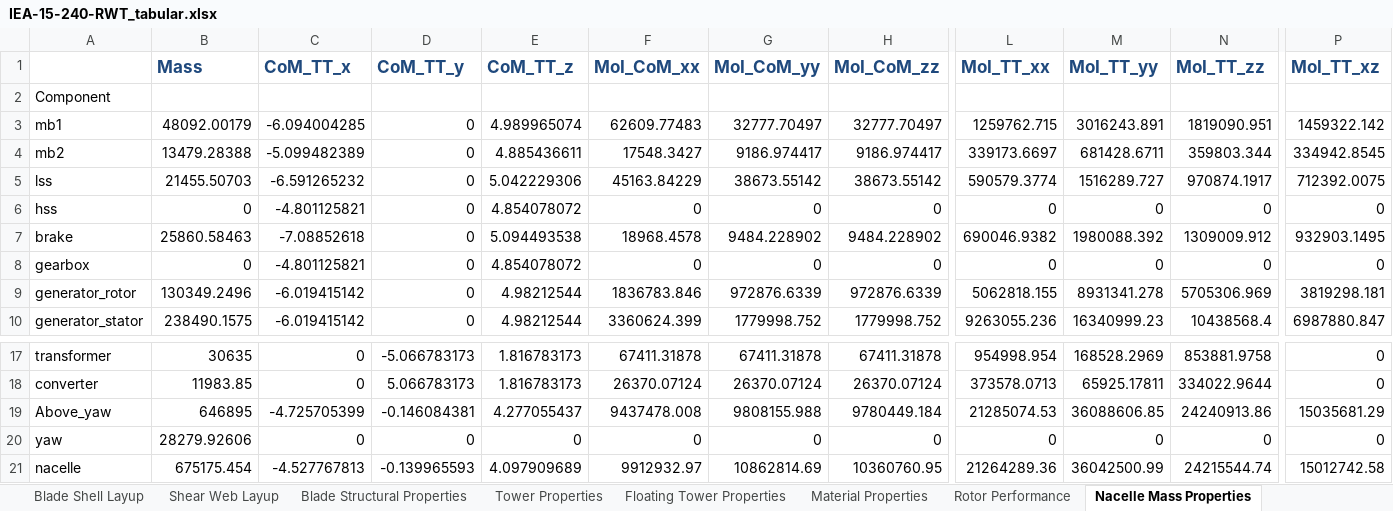
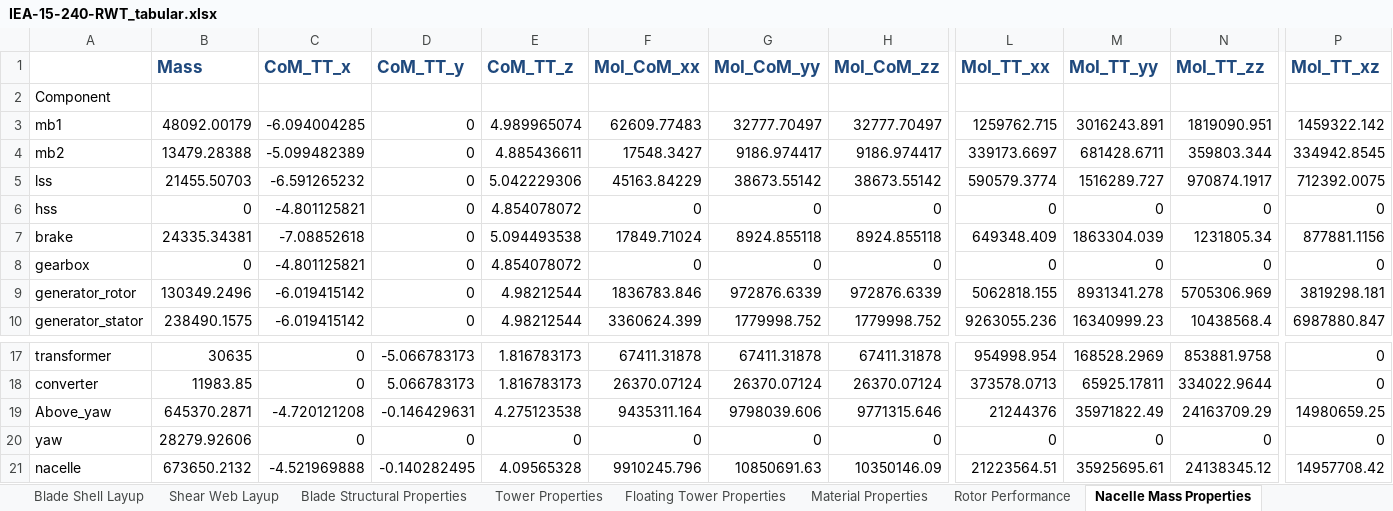
Before and after one commit to IEAWindTask37/IEA-15-240-RWT, an Excel workbook: Documentation/IEA-15-240-RWT_tabular.xlsx, sheet Nacelle Mass Properties, drawn as a sheet; only a part is shown, gaps mark what is left out; values as stored, in another font and other column widths than the file's, no borders; the diff covers the shown part only; the diff names each change by its address in the sheet, - before the commit and + after, or states it on an @@ line.

```diff
--- a/Documentation/IEA-15-240-RWT_tabular.xlsx (sheet Nacelle Mass Properties)
+++ b/Documentation/IEA-15-240-RWT_tabular.xlsx (sheet Nacelle Mass Properties)
-B7 (Mass): 25860.58463
+B7 (Mass): 24335.34381
-F7 (MoI_CoM_xx): 18968.4578
+F7 (MoI_CoM_xx): 17849.71024
-G7 (MoI_CoM_yy): 9484.228902
+G7 (MoI_CoM_yy): 8924.855118
-H7 (MoI_CoM_zz): 9484.228902
+H7 (MoI_CoM_zz): 8924.855118
-L7 (MoI_TT_xx): 690046.9382
+L7 (MoI_TT_xx): 649348.409
-M7 (MoI_TT_yy): 1980088.392
+M7 (MoI_TT_yy): 1863304.039
-N7 (MoI_TT_zz): 1309009.912
+N7 (MoI_TT_zz): 1231805.34
-P7 (MoI_TT_xz): 932903.1495
+P7 (MoI_TT_xz): 877881.1156
-B19 (Mass): 646895
+B19 (Mass): 645370.2871
-C19 (CoM_TT_x): -4.725705399
+C19 (CoM_TT_x): -4.720121208
-D19 (CoM_TT_y): -0.146084381
+D19 (CoM_TT_y): -0.146429631
-E19 (CoM_TT_z): 4.277055437
+E19 (CoM_TT_z): 4.275123538
-F19 (MoI_CoM_xx): 9437478.008
+F19 (MoI_CoM_xx): 9435311.164
-G19 (MoI_CoM_yy): 9808155.988
+G19 (MoI_CoM_yy): 9798039.606
-H19 (MoI_CoM_zz): 9780449.184
+H19 (MoI_CoM_zz): 9771315.646
-L19 (MoI_TT_xx): 21285074.53
+L19 (MoI_TT_xx): 21244376
-M19 (MoI_TT_yy): 36088606.85
+M19 (MoI_TT_yy): 35971822.49
-N19 (MoI_TT_zz): 24240913.86
+N19 (MoI_TT_zz): 24163709.29
-P19 (MoI_TT_xz): 15035681.29
+P19 (MoI_TT_xz): 14980659.25
-B21 (Mass): 675175.454
+B21 (Mass): 673650.2132
-C21 (CoM_TT_x): -4.527767813
+C21 (CoM_TT_x): -4.521969888
-D21 (CoM_TT_y): -0.139965593
+D21 (CoM_TT_y): -0.140282495
-E21 (CoM_TT_z): 4.097909689
+E21 (CoM_TT_z): 4.09565328
-F21 (MoI_CoM_xx): 9912932.97
+F21 (MoI_CoM_xx): 9910245.796
-G21 (MoI_CoM_yy): 10862814.69
+G21 (MoI_CoM_yy): 10850691.63
-H21 (MoI_CoM_zz): 10360760.95
+H21 (MoI_CoM_zz): 10350146.09
-L21 (MoI_TT_xx): 21264289.36
+L21 (MoI_TT_xx): 21223564.51
-M21 (MoI_TT_yy): 36042500.99
+M21 (MoI_TT_yy): 35925695.61
-N21 (MoI_TT_zz): 24215544.74
+N21 (MoI_TT_zz): 24138345.12
-P21 (MoI_TT_xz): 15012742.58
+P21 (MoI_TT_xz): 14957708.42
```
Also changed, not shown: 45 edited cells elsewhere in this sheet, sheet Rotor Performance, sheet Blade Support Structure, sheet Blade Shell Layup, sheet Blade Structural Properties, sheet Shear Web Layup, sheet Tower Properties, 3 more sheets, 2 other files.
